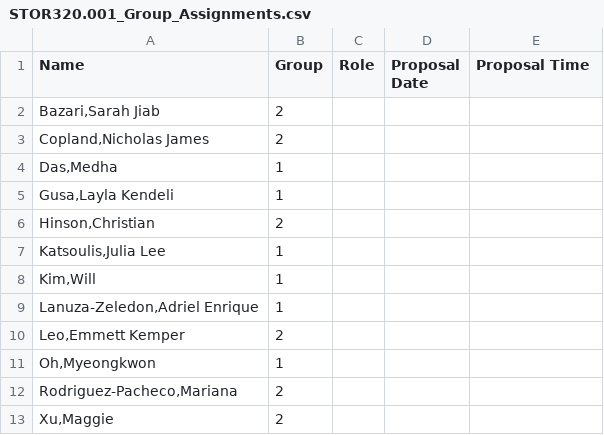
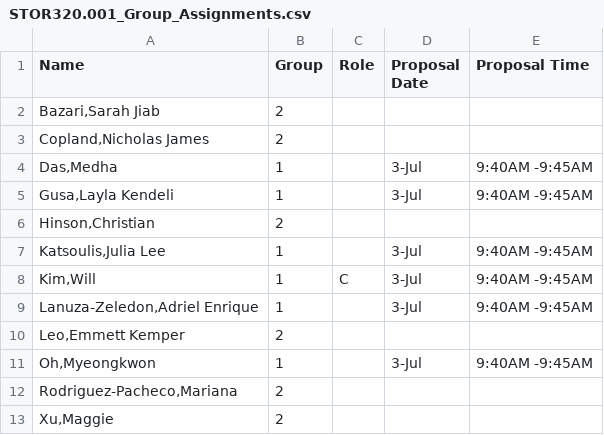
Before and after one commit to SuperMarioGiacomazzo/STOR320_WEBSITE, a CSV file: Group Assignments/STOR320.001_Group_Assignments.csv, drawn as a sheet.

```diff
--- a/Group Assignments/STOR320.001_Group_Assignments.csv
+++ b/Group Assignments/STOR320.001_Group_Assignments.csv
@@ -3,10 +3,10 @@ Name,Group,Role,Proposal Date,Proposal  Time
 "Copland,Nicholas James",2,,,
-"Das,Medha",1,,,
-"Gusa,Layla Kendeli",1,,,
+"Das,Medha",1,,3-Jul,9:40AM -9:45AM
+"Gusa,Layla Kendeli",1,,3-Jul,9:40AM -9:45AM
 "Hinson,Christian",2,,,
-"Katsoulis,Julia Lee",1,,,
-"Kim,Will",1,,,
-"Lanuza-Zeledon,Adriel Enrique",1,,,
+"Katsoulis,Julia Lee",1,,3-Jul,9:40AM -9:45AM
+"Kim,Will",1,C,3-Jul,9:40AM -9:45AM
+"Lanuza-Zeledon,Adriel Enrique",1,,3-Jul,9:40AM -9:45AM
 "Leo,Emmett Kemper",2,,,
-"Oh,Myeongkwon",1,,,
+"Oh,Myeongkwon",1,,3-Jul,9:40AM -9:45AM
 "Rodriguez-Pacheco,Mariana",2,,,
```
Also changed, not shown: 1 other file.
